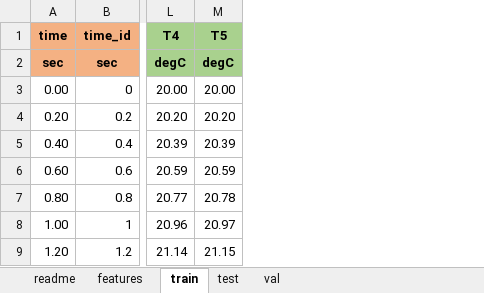
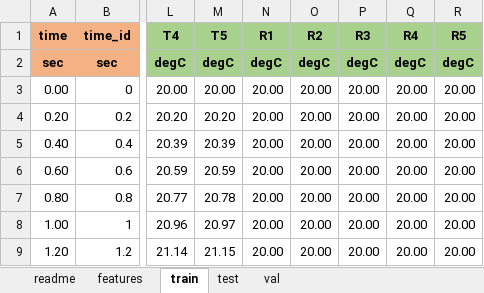
Before and after one commit to pascme05/TherMOS, an Excel workbook: data/default.xlsx, sheet train, drawn as a sheet; only a part is shown, gaps mark what is left out; values as stored, in another font and other column widths than the file's, no borders; the diff names each change by its address in the sheet, - before the commit and + after, or states it on an @@ line.

```diff
--- a/data/default.xlsx (sheet train)
+++ b/data/default.xlsx (sheet train)
+column N (R1), rows 2-9: degC | 20.00 | 20.00 | 20.00 | 20.00 | 20.00 | 20.00 | 20.00
+column O (R2), rows 2-9: degC | 20.00 | 20.00 | 20.00 | 20.00 | 20.00 | 20.00 | 20.00
+column P (R3), rows 2-9: degC | 20.00 | 20.00 | 20.00 | 20.00 | 20.00 | 20.00 | 20.00
+column Q (R4), rows 2-9: degC | 20.00 | 20.00 | 20.00 | 20.00 | 20.00 | 20.00 | 20.00
+column R (R5), rows 2-9: degC | 20.00 | 20.00 | 20.00 | 20.00 | 20.00 | 20.00 | 20.00
```
Also changed, not shown: sheet val, sheet test, sheet features, config/default.xlsx, data/templates/templateData1D.xlsx, 9 other files.
